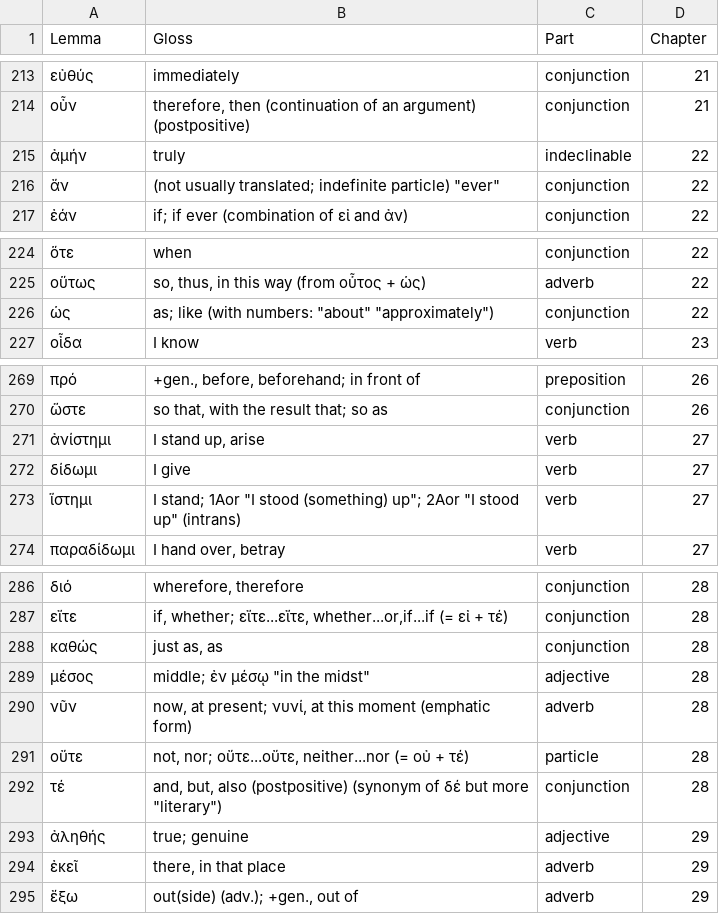
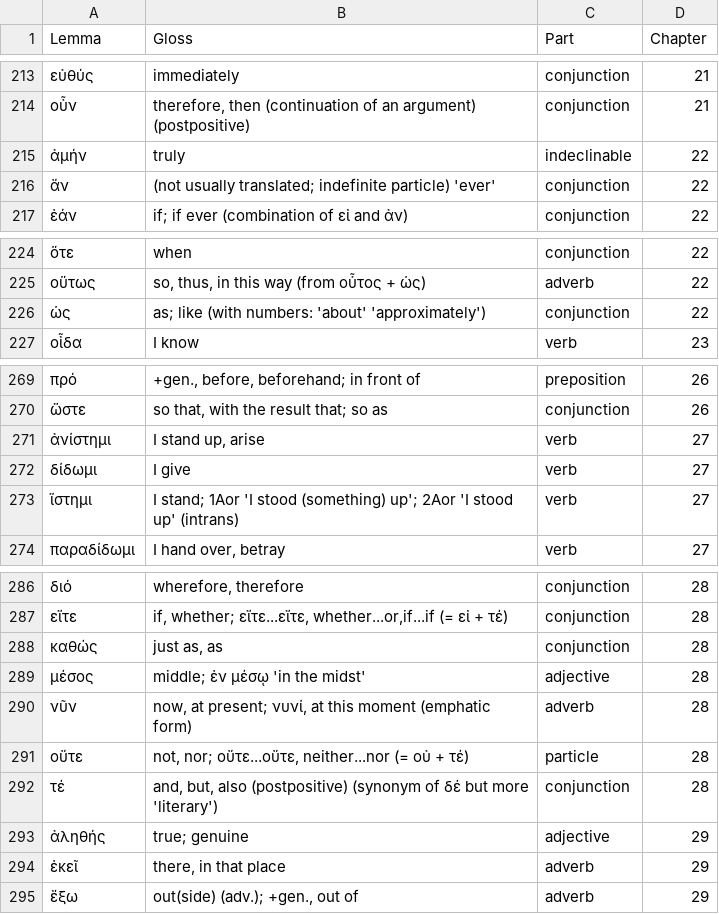
Before and after one commit to mclee96/Greek_I, a TSV file: all_vocab.tsv, drawn as a sheet; only a part is shown, gaps mark what is left out.

Commit message:
quoting

```diff
--- a/all_vocab.tsv
+++ b/all_vocab.tsv
@@ -215,3 +215,3 @@ Lemma	Gloss	Part	Chapter
 ἀμήν	truly	indeclinable	22
-ἄν	(not usually translated; indefinite particle) "ever"	conjunction	22
+ἄν	(not usually translated; indefinite particle) 'ever'	conjunction	22
 ἐάν	if; if ever (combination of εἰ and ἀν)	conjunction	22
@@ -225,3 +225,3 @@ Lemma	Gloss	Part	Chapter
 οὕτως	so, thus, in this way (from οὗτος + ὡς)	adverb	22
-ὡς	as; like (with numbers: "about" "approximately")	conjunction	22
+ὡς	as; like (with numbers: 'about' 'approximately')	conjunction	22
 οἶδα	I know	verb	23
@@ -272,3 +272,3 @@ Lemma	Gloss	Part	Chapter
 δίδωμι	I give	verb	27
-ἵστημι	I stand; 1Aor "I stood (something) up"; 2Aor "I stood up" (intrans)	verb	27
+ἵστημι	I stand; 1Aor 'I stood (something) up'; 2Aor 'I stood up' (intrans)	verb	27
 παραδίδωμι	I hand over, betray	verb	27
@@ -288,6 +288,6 @@ Lemma	Gloss	Part	Chapter
 καθώς	just as, as	conjunction	28
-μέσος	middle; ἐν μέσῳ "in the midst"	adjective	28
+μέσος	middle; ἐν μέσῳ 'in the midst'	adjective	28
 νῦν	now, at present; νυνί, at this moment (emphatic form)	adverb	28
 οὔτε	not, nor; οὔτε...οὔτε, neither...nor (= οὐ + τέ)	particle	28
-τέ	and, but, also (postpositive) (synonym of δέ but more "literary")	conjunction	28
+τέ	and, but, also (postpositive) (synonym of δέ but more 'literary')	conjunction	28
 ἀληθής	true; genuine	adjective	29
```
